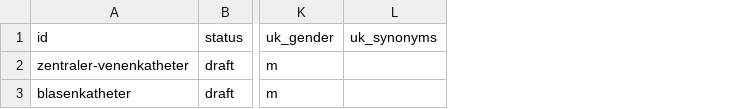
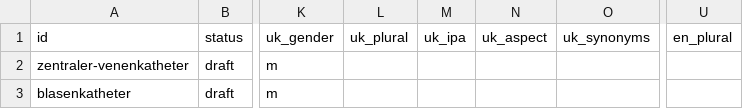
Before and after one commit to Brar/Ukrainisch, a TSV file: vocab/hygiene.tsv, drawn as a sheet; only a part is shown, gaps mark what is left out; the diff names each change by its address in the sheet, - before the commit and + after, or states it on an @@ line.

```diff
--- a/vocab/hygiene.tsv
+++ b/vocab/hygiene.tsv
+column L (uk_plural), empty
+column M (uk_ipa), empty
+column N (uk_aspect), empty
+column U (en_plural), empty
```
Also changed, not shown: vocab/alltag.tsv, vocab/klinik.tsv, 2 other files.
